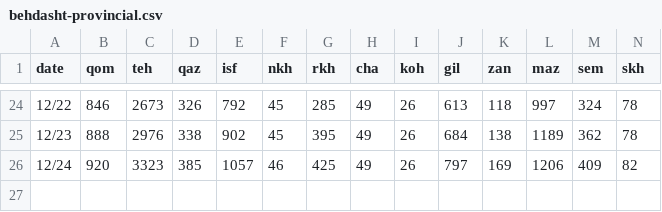
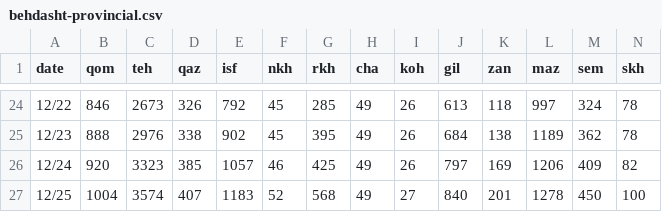
Before and after one commit to mapiran/covid-19, a CSV file: data/behdasht-provincial.csv, drawn as a sheet; only a part is shown, gaps mark what is left out; rows hold the shown columns only; the diff names each change by its address in the sheet, - before the commit and + after, or states it on an @@ line.

Commit message:
updated data 12/25

```diff
--- a/data/behdasht-provincial.csv
+++ b/data/behdasht-provincial.csv
+row 27: 12/25 | 1004 | 3574 | 407 | 1183 | 52 | 568 | 49 | 27 | 840 | 201 | 1278 | 450 | 100
```
Also changed, not shown: 1 other file.
